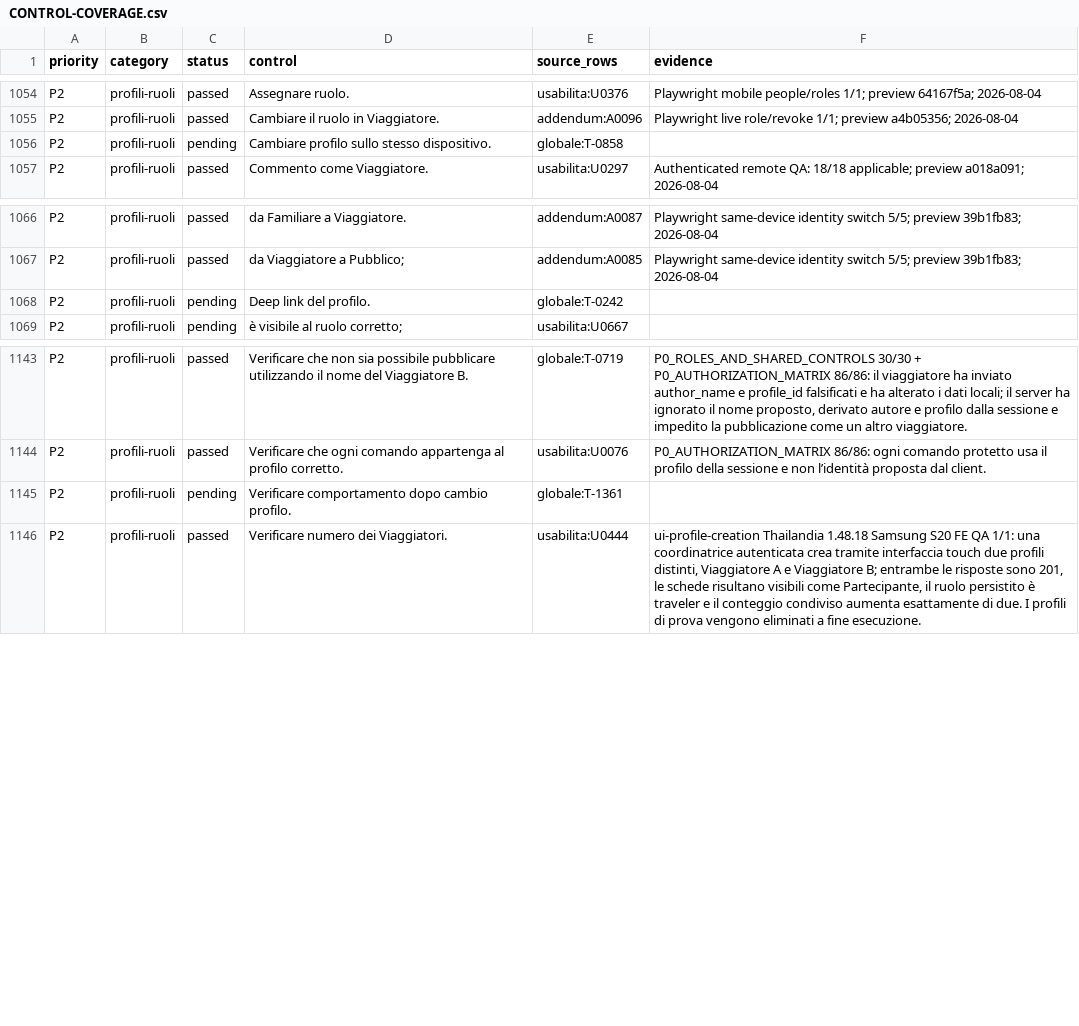
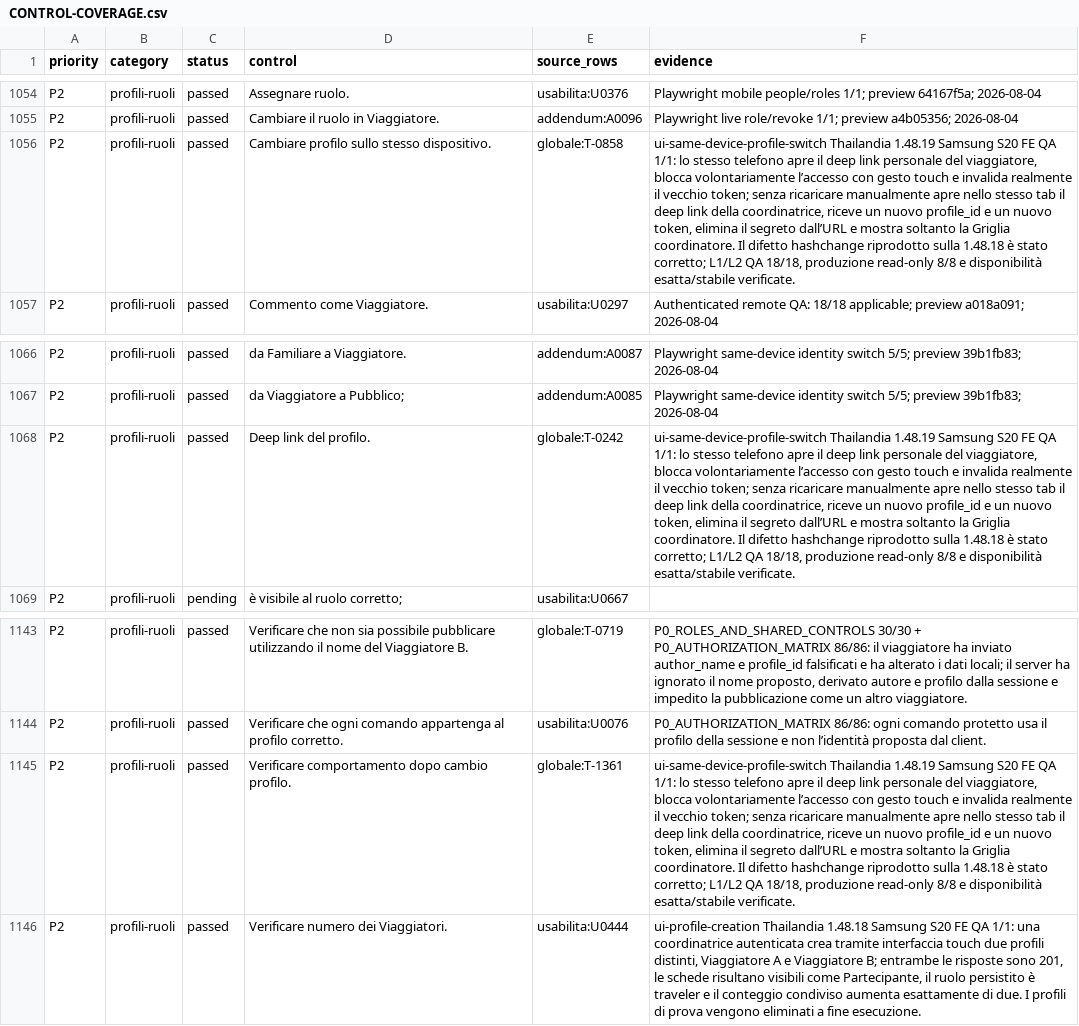
Before and after one commit to andreacivi80/viaggio-in-india, a CSV file: docs/CONTROL-COVERAGE.csv, drawn as a sheet; only a part is shown, gaps mark what is left out; the diff names each change by its address in the sheet, - before the commit and + after, or states it on an @@ line.

Commit message:
Handle profile invite links without reload

```diff
--- a/docs/CONTROL-COVERAGE.csv
+++ b/docs/CONTROL-COVERAGE.csv
-C1056 (status): pending
+C1056 (status): passed
-F1056 (evidence): (empty)
+F1056 (evidence): ui-same-device-profile-switch Thailandia 1.48.19 Samsung S20 FE QA 1/1: lo stesso telefono apre il deep link personale del viaggiatore, blocca volontariamente l’accesso con gesto touch e invalida realmente il vecchio token; senza ricaricare manualmente apre nello stesso tab il deep link della coordinatrice, riceve un nuovo profile_id e un nuovo token, elimina il segreto dall’URL e mostra soltanto la Griglia coordinatore. Il difetto hashchange riprodotto sulla 1.48.18 è stato corretto; L1/L2 QA 18/18, produzione read-only 8/8 e disponibilità esatta/stabile verificate.
-C1068 (status): pending
+C1068 (status): passed
-F1068 (evidence): (empty)
+F1068 (evidence): ui-same-device-profile-switch Thailandia 1.48.19 Samsung S20 FE QA 1/1: lo stesso telefono apre il deep link personale del viaggiatore, blocca volontariamente l’accesso con gesto touch e invalida realmente il vecchio token; senza ricaricare manualmente apre nello stesso tab il deep link della coordinatrice, riceve un nuovo profile_id e un nuovo token, elimina il segreto dall’URL e mostra soltanto la Griglia coordinatore. Il difetto hashchange riprodotto sulla 1.48.18 è stato corretto; L1/L2 QA 18/18, produzione read-only 8/8 e disponibilità esatta/stabile verificate.
-C1145 (status): pending
+C1145 (status): passed
-F1145 (evidence): (empty)
+F1145 (evidence): ui-same-device-profile-switch Thailandia 1.48.19 Samsung S20 FE QA 1/1: lo stesso telefono apre il deep link personale del viaggiatore, blocca volontariamente l’accesso con gesto touch e invalida realmente il vecchio token; senza ricaricare manualmente apre nello stesso tab il deep link della coordinatrice, riceve un nuovo profile_id e un nuovo token, elimina il segreto dall’URL e mostra soltanto la Griglia coordinatore. Il difetto hashchange riprodotto sulla 1.48.18 è stato corretto; L1/L2 QA 18/18, produzione read-only 8/8 e disponibilità esatta/stabile verificate.
```
Also changed, not shown: docs/CRITICAL-CONTROLS-1.41.1.csv, 9 other files.
